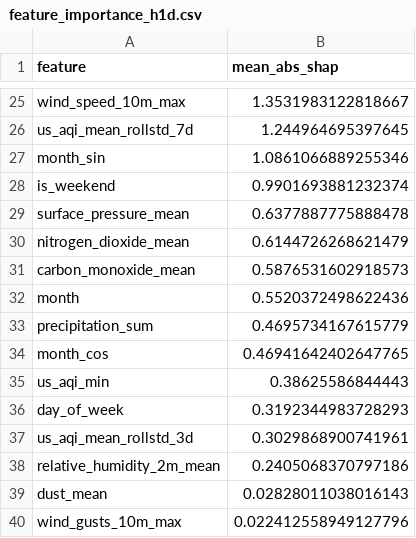
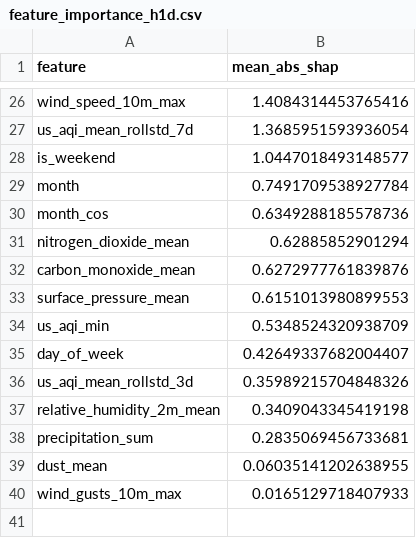
Before and after one commit to hariscs414/Pearls-AQI-Predictor, a CSV file: data/local_store/model_registry/feature_importance_h1d.csv, drawn as a sheet; only a part is shown, gaps mark what is left out; removed rows and columns are numbered as before the commit, all else as after; the diff covers the shown part only; the diff names each change by its address in the sheet, - before the commit and + after, or states it on an @@ line.

```diff
--- a/data/local_store/model_registry/feature_importance_h1d.csv
+++ b/data/local_store/model_registry/feature_importance_h1d.csv
-B26 (mean_abs_shap): 1.3531983122818667
+B26 (mean_abs_shap): 1.4084314453765416
-B27 (mean_abs_shap): 1.244964695397645
+B27 (mean_abs_shap): 1.3685951593936054
-row 27: month_sin | 1.0861066889255346
-B28 (mean_abs_shap): 0.9901693881232374
+B28 (mean_abs_shap): 1.0447018493148577
-row 29: surface_pressure_mean | 0.6377887775888478
-row 30: nitrogen_dioxide_mean | 0.6144726268621479
-row 31: carbon_monoxide_mean | 0.5876531602918573
-B29 (mean_abs_shap): 0.5520372498622436
+B29 (mean_abs_shap): 0.7491709538927784
-row 33: precipitation_sum | 0.4695734167615779
-B30 (mean_abs_shap): 0.46941642402647765
+B30 (mean_abs_shap): 0.6349288185578736
+row 31: nitrogen_dioxide_mean | 0.62885852901294
+row 32: carbon_monoxide_mean | 0.6272977761839876
+row 33: surface_pressure_mean | 0.6151013980899553
-B34 (mean_abs_shap): 0.38625586844443
+B34 (mean_abs_shap): 0.5348524320938709
-B35 (mean_abs_shap): 0.3192344983728293
+B35 (mean_abs_shap): 0.42649337682004407
-B36 (mean_abs_shap): 0.3029868900741961
+B36 (mean_abs_shap): 0.35989215704848326
-B37 (mean_abs_shap): 0.2405068370797186
+B37 (mean_abs_shap): 0.3409043345419198
+row 38: precipitation_sum | 0.2835069456733681
-B39 (mean_abs_shap): 0.02828011038016143
+B39 (mean_abs_shap): 0.06035141202638955
-B40 (mean_abs_shap): 0.022412558949127796
+B40 (mean_abs_shap): 0.0165129718407933
```
Also changed, not shown: 9 added rows, 8 removed rows and 15 edited cells elsewhere in this file, data/local_store/model_registry/feature_importance_h2d.csv, data/local_store/model_registry/feature_importance_h3d.csv, 7 other files.
